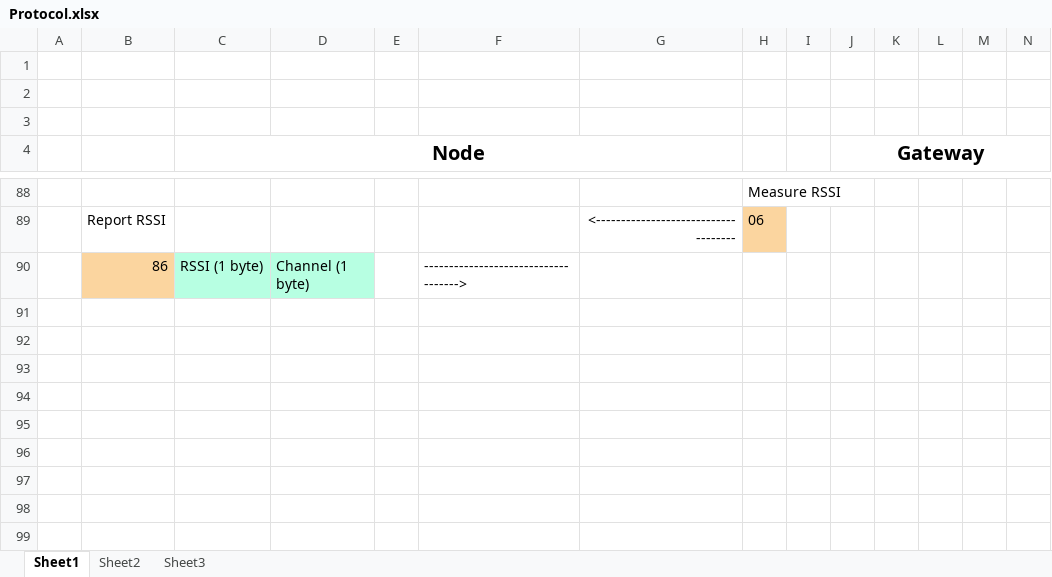
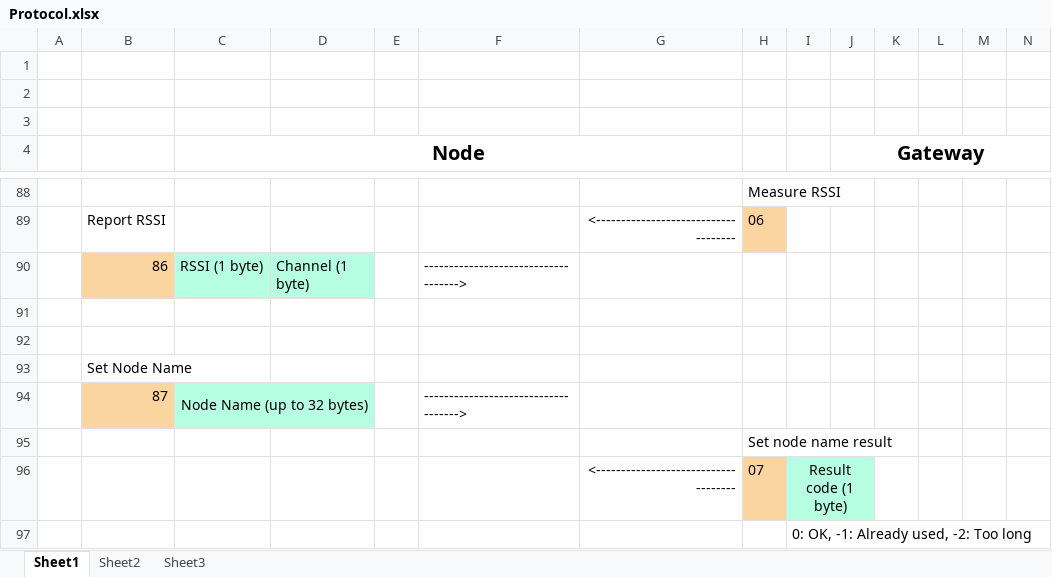
Before and after one commit to gmag11/EnigmaIOT, an Excel workbook: img/Protocol.xlsx, sheet Sheet1, drawn as a sheet; only a part is shown, gaps mark what is left out; values as stored, in another font and other column widths than the file's, no borders; rows hold the shown columns only; the diff names each change by its address in the sheet, - before the commit and + after, or states it on an @@ line.

Commit message:
Add set node name control message codes

```diff
--- a/img/Protocol.xlsx (sheet Sheet1)
+++ b/img/Protocol.xlsx (sheet Sheet1)
+row 91: (empty)
+row 92: (empty)
+row 93:  | Set Node Name
+row 94:  | 87 | Node Name (up to 32 bytes) |  |  | ------------------------------------>
+row 95:  |  |  |  |  |  |  | Set node name result
+row 96:  |  |  |  |  |  | <------------------------------------ | 07 | Result code (1 byte)
+row 97:  |  |  |  |  |  |  |  | 0: OK, -1: Already used, -2: Too long
```
Also changed, not shown: 1 other file.
